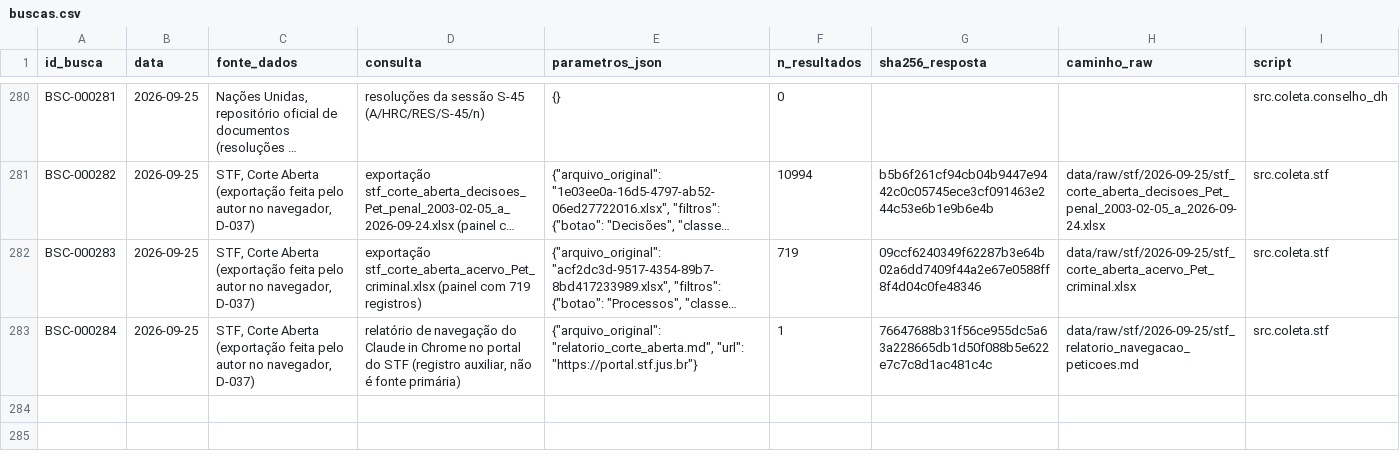
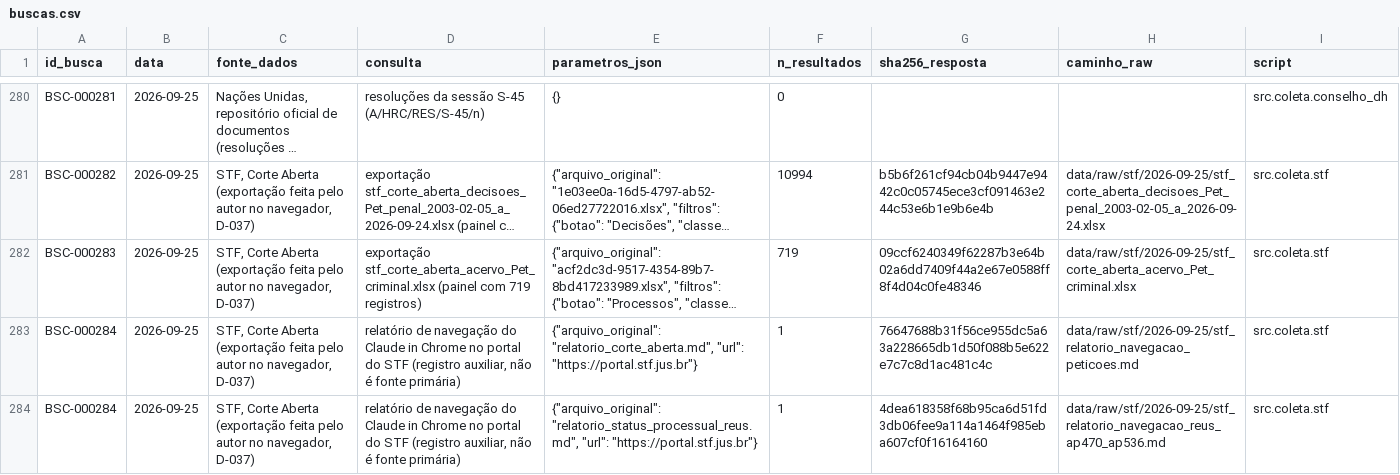
Before and after one commit to leandropitol/pesquisa-poder-institucional, a CSV file: data/base/buscas.csv, drawn as a sheet; only a part is shown, gaps mark what is left out; long unchanged cells end in …; the diff names each change by its address in the sheet, - before the commit and + after, or states it on an @@ line.

```diff
--- a/data/base/buscas.csv
+++ b/data/base/buscas.csv
+row 284: BSC-000284 | 2026-09-25 | STF, Corte Aberta (exportação feita pelo autor no navegador, D-037) | relatório de navegação do Claude in Chrome no portal do STF (registro auxiliar, não é fonte primária) | {"arquivo_original": "relatorio_status_processual_reus.md", "url": "https://portal.stf.jus.br"} | 1 | 4dea618358f68b95ca6d51fd3db06fee9a114a1464f985eba607cf0f16164160 | data/raw/stf/2026-09-25/stf_relatorio_navegacao_reus_ap470_ap536.md | src.coleta.stf
```
Also changed, not shown: data/manifestos/stf.csv, 1 other file.
